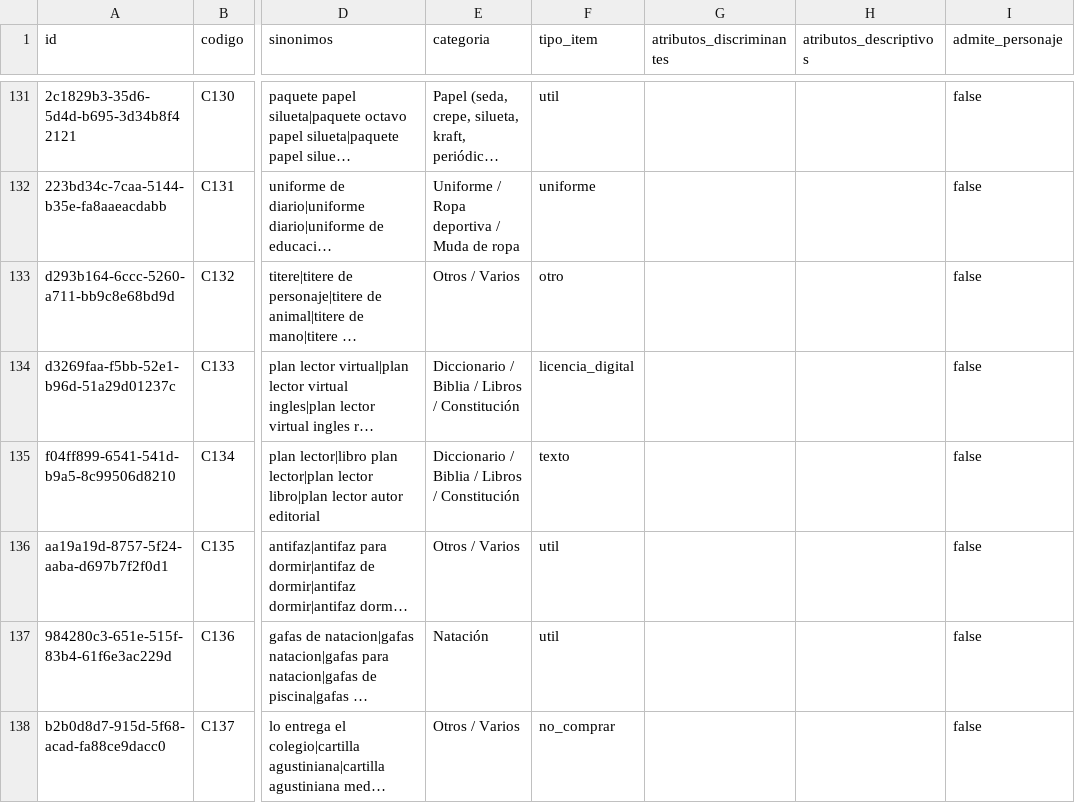
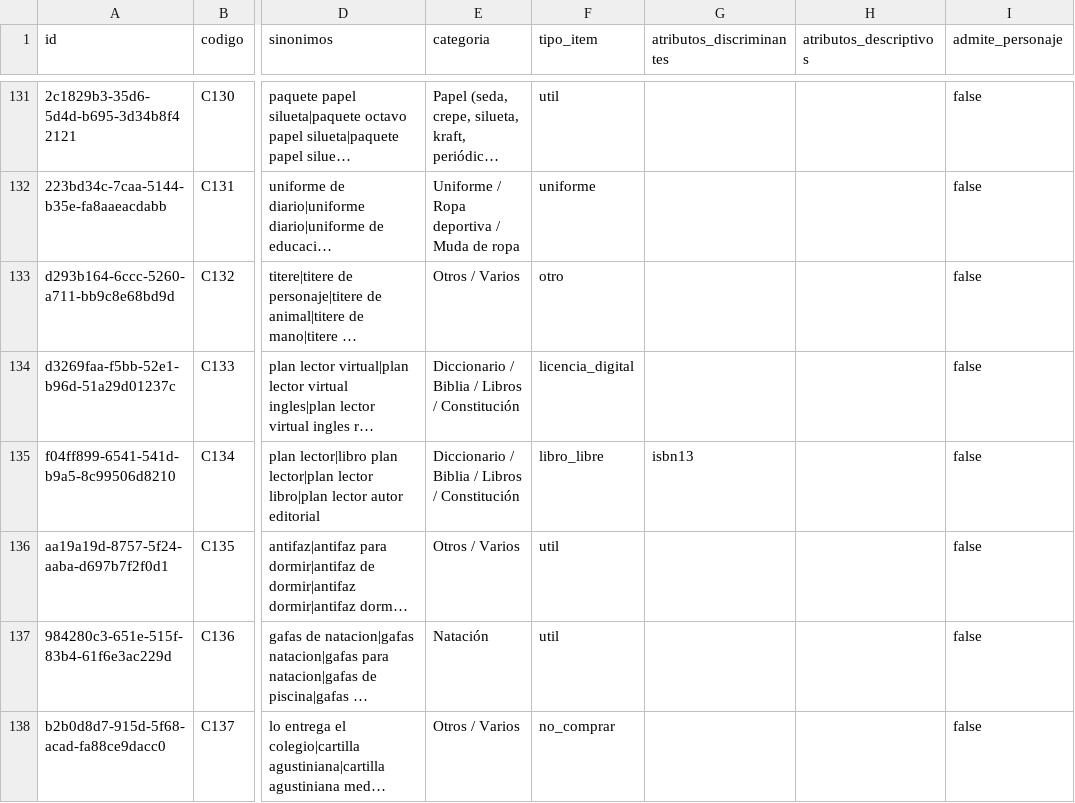
Before and after one commit to Tukit-Col/FINAL, a CSV file: datos/catalogo/conceptos.csv, drawn as a sheet; only a part is shown, gaps mark what is left out; long unchanged cells end in …; the diff names each change by its address in the sheet, - before the commit and + after, or states it on an @@ line.

```diff
--- a/datos/catalogo/conceptos.csv
+++ b/datos/catalogo/conceptos.csv
-F135 (tipo_item): texto
+F135 (tipo_item): libro_libre
-G135 (atributos_discriminantes): (empty)
+G135 (atributos_discriminantes): isbn13
```
Also changed, not shown: datos/catalogo/libros_firecrawl.csv, datos/catalogo/procedencia_campos.csv, 4 other files.
